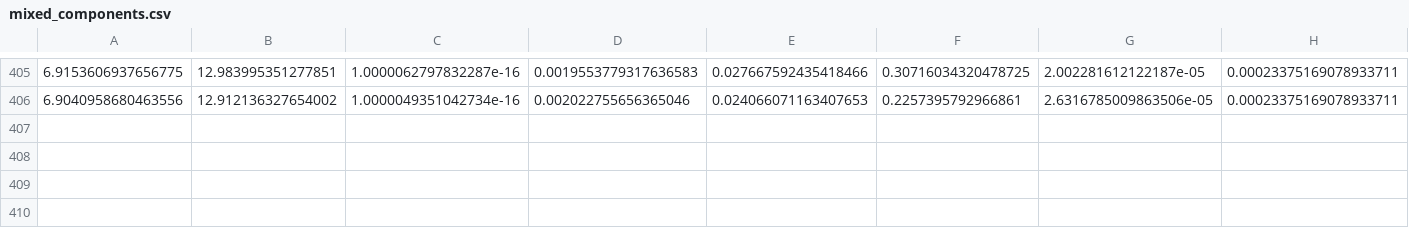
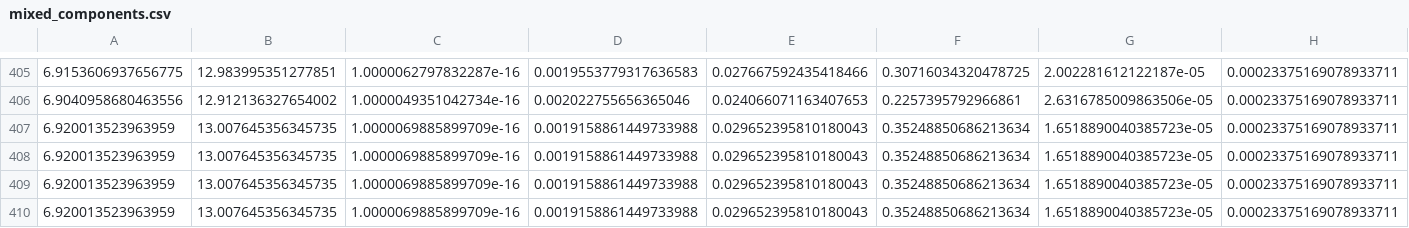
Before and after one commit to wonwooyoon/sensitivity, a CSV file: src/RatioCalculation/output/mixed_components.csv, drawn as a sheet; only a part is shown, gaps mark what is left out; rows hold the shown columns only; the diff names each change by its address in the sheet, - before the commit and + after, or states it on an @@ line.

```diff
--- a/src/RatioCalculation/output/mixed_components.csv
+++ b/src/RatioCalculation/output/mixed_components.csv
+row 407: 6.920013523963959 | 13.007645356345735 | 1.0000069885899709e-16 | 0.0019158861449733988 | 0.029652395810180043 | 0.35248850686213634 | 1.6518890040385723e-05 | 0.00023375169078933711
+row 408: 6.920013523963959 | 13.007645356345735 | 1.0000069885899709e-16 | 0.0019158861449733988 | 0.029652395810180043 | 0.35248850686213634 | 1.6518890040385723e-05 | 0.00023375169078933711
+row 409: 6.920013523963959 | 13.007645356345735 | 1.0000069885899709e-16 | 0.0019158861449733988 | 0.029652395810180043 | 0.35248850686213634 | 1.6518890040385723e-05 | 0.00023375169078933711
+row 410: 6.920013523963959 | 13.007645356345735 | 1.0000069885899709e-16 | 0.0019158861449733988 | 0.029652395810180043 | 0.35248850686213634 | 1.6518890040385723e-05 | 0.00023375169078933711
```
Also changed, not shown: src/RandomSampling/output/lhs_sampled_data.csv, 13 other files.
